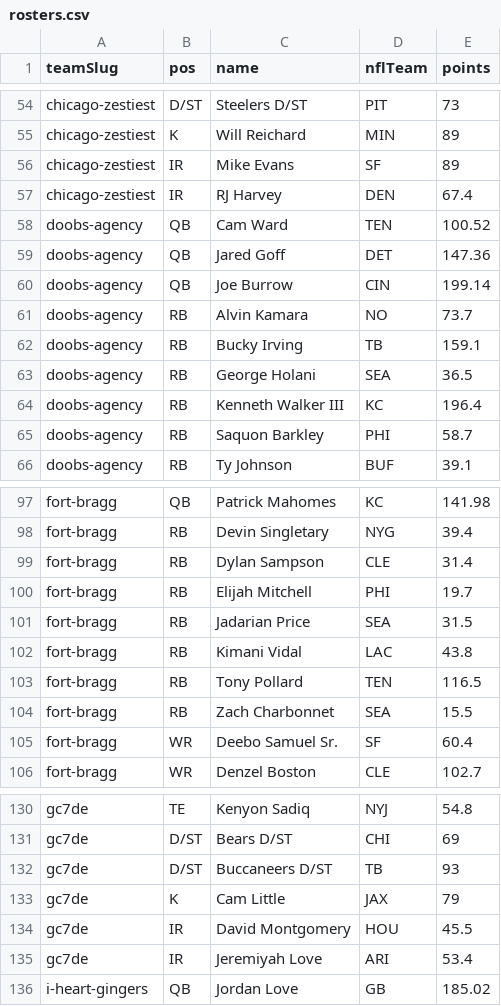
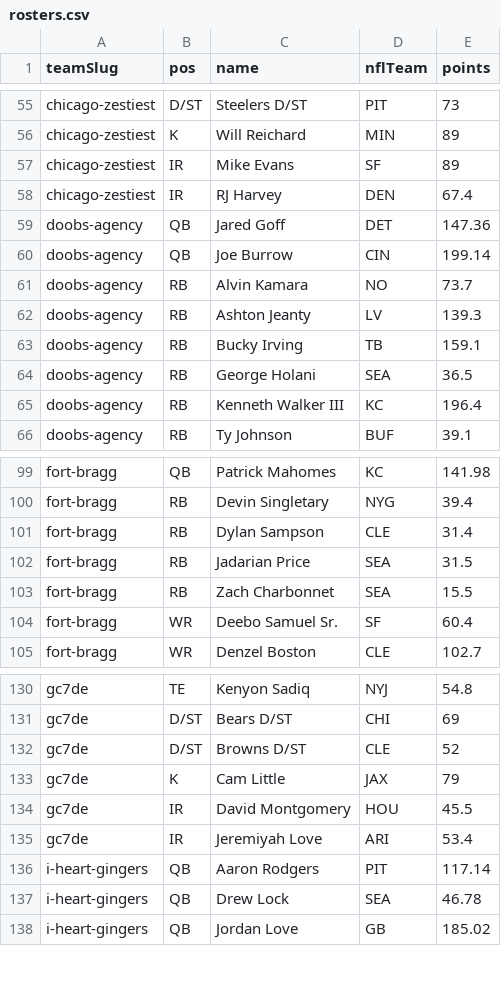
Before and after one commit to Scav-game/MakeFantasyGreatAgain, a CSV file: data/rosters.csv, drawn as a sheet; only a part is shown, gaps mark what is left out; the diff covers the shown part only.

Commit message:
Auto-sync rosters from ESPN 2026-11-11

```diff
--- a/data/rosters.csv
+++ b/data/rosters.csv
@@ -57,3 +58,2 @@ chicago-zestiest,IR,Mike Evans,SF,89
 chicago-zestiest,IR,RJ Harvey,DEN,67.4
-doobs-agency,QB,Cam Ward,TEN,100.52
 doobs-agency,QB,Jared Goff,DET,147.36
@@ -61,2 +61,3 @@ doobs-agency,QB,Joe Burrow,CIN,199.14
 doobs-agency,RB,Alvin Kamara,NO,73.7
+doobs-agency,RB,Ashton Jeanty,LV,139.3
 doobs-agency,RB,Bucky Irving,TB,159.1
@@ -64,3 +65,2 @@ doobs-agency,RB,George Holani,SEA,36.5
 doobs-agency,RB,Kenneth Walker III,KC,196.4
-doobs-agency,RB,Saquon Barkley,PHI,58.7
 doobs-agency,RB,Ty Johnson,BUF,39.1
@@ -99,6 +101,3 @@ fort-bragg,RB,Devin Singletary,NYG,39.4
 fort-bragg,RB,Dylan Sampson,CLE,31.4
-fort-bragg,RB,Elijah Mitchell,PHI,19.7
 fort-bragg,RB,Jadarian Price,SEA,31.5
-fort-bragg,RB,Kimani Vidal,LAC,43.8
-fort-bragg,RB,Tony Pollard,TEN,116.5
 fort-bragg,RB,Zach Charbonnet,SEA,15.5
@@ -131,3 +131,3 @@ gc7de,TE,Kenyon Sadiq,NYJ,54.8
 gc7de,D/ST,Bears D/ST,CHI,69
-gc7de,D/ST,Buccaneers D/ST,TB,93
+gc7de,D/ST,Browns D/ST,CLE,52
 gc7de,K,Cam Little,JAX,79
@@ -135,2 +135,4 @@ gc7de,IR,David Montgomery,HOU,45.5
 gc7de,IR,Jeremiyah Love,ARI,53.4
+i-heart-gingers,QB,Aaron Rodgers,PIT,117.14
+i-heart-gingers,QB,Drew Lock,SEA,46.78
 i-heart-gingers,QB,Jordan Love,GB,185.02
```
Also changed, not shown: 17 added rows and 6 removed rows elsewhere in this file, data/news.csv, 2 other files.
